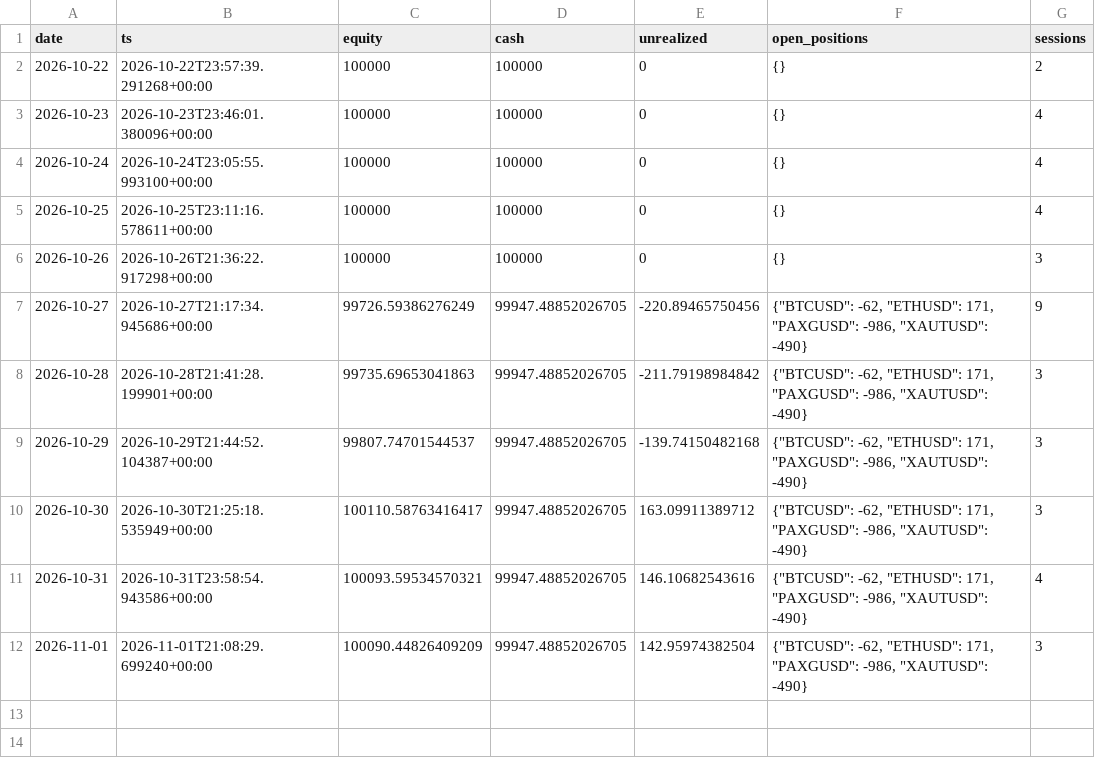
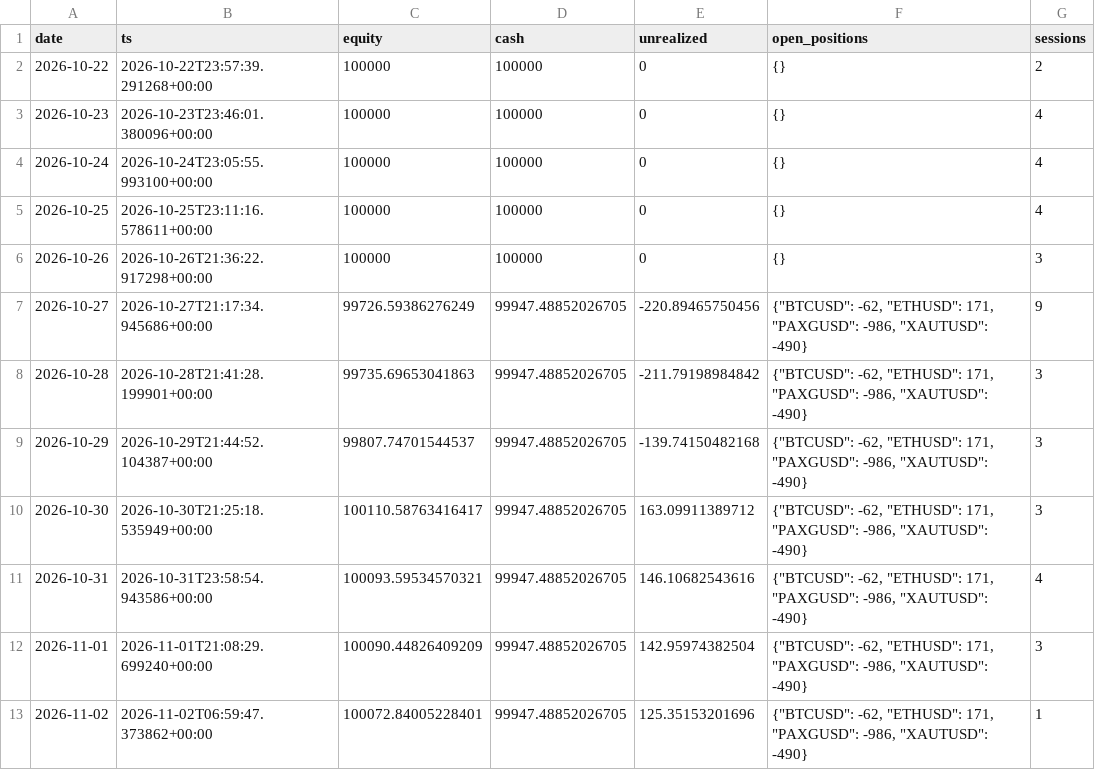
Before and after one commit to lcs2024016-arch/fund_manager, a CSV file: paper/all_in_one/daily.csv, drawn as a sheet; the diff names each change by its address in the sheet, - before the commit and + after, or states it on an @@ line.

```diff
--- a/paper/all_in_one/daily.csv
+++ b/paper/all_in_one/daily.csv
+row 13: 2026-11-02 | 2026-11-02T06:59:47.373862+00:00 | 100072.84005228401 | 99947.48852026705 | 125.35153201696 | {"BTCUSD": -62, "ETHUSD": 171, "PAXGUSD": -986, "XAUTUSD": -490} | 1
```
Also changed, not shown: paper/all_in_one/intraday.csv, 4 other files.
